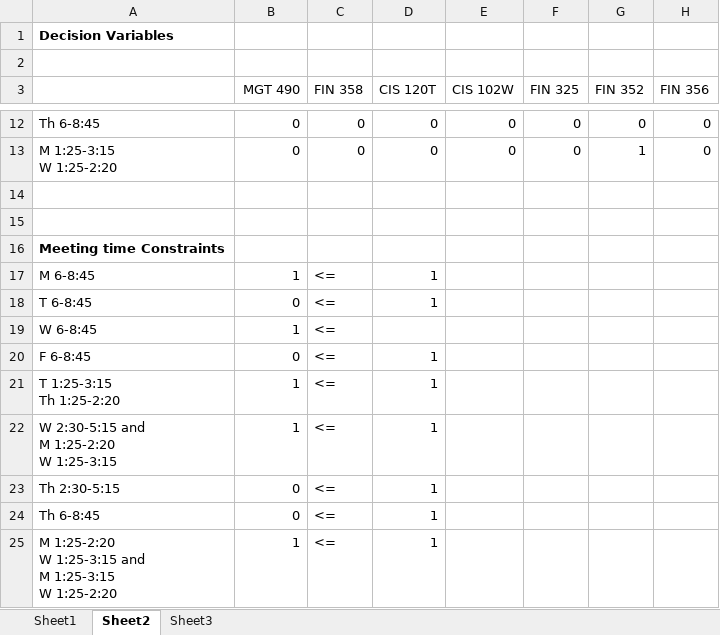
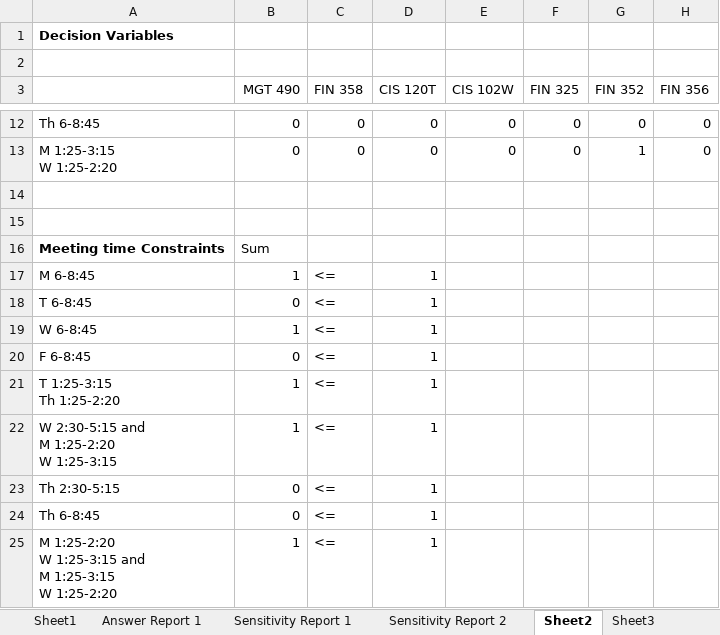
Before and after one commit to aumiaik7/CPSC5110-Project, an Excel workbook: code/Simplex - Copy.xlsx, sheet Sheet2, drawn as a sheet; only a part is shown, gaps mark what is left out; values as stored, in another font and other column widths than the file's, no borders; the diff names each change by its address in the sheet, - before the commit and + after, or states it on an @@ line.

```diff
--- a/code/Simplex - Copy.xlsx (sheet Sheet2)
+++ b/code/Simplex - Copy.xlsx (sheet Sheet2)
+sheet tab: Answer Report 1
+sheet tab: Sensitivity Report 1
+sheet tab: Sensitivity Report 2
-B16 (MGT 490): (empty)
+B16 (MGT 490): Sum
-D19 (CIS 120T): (empty)
+D19 (CIS 120T): 1
```
Also changed, not shown: code/Simplex.xlsx, 10 other files.
